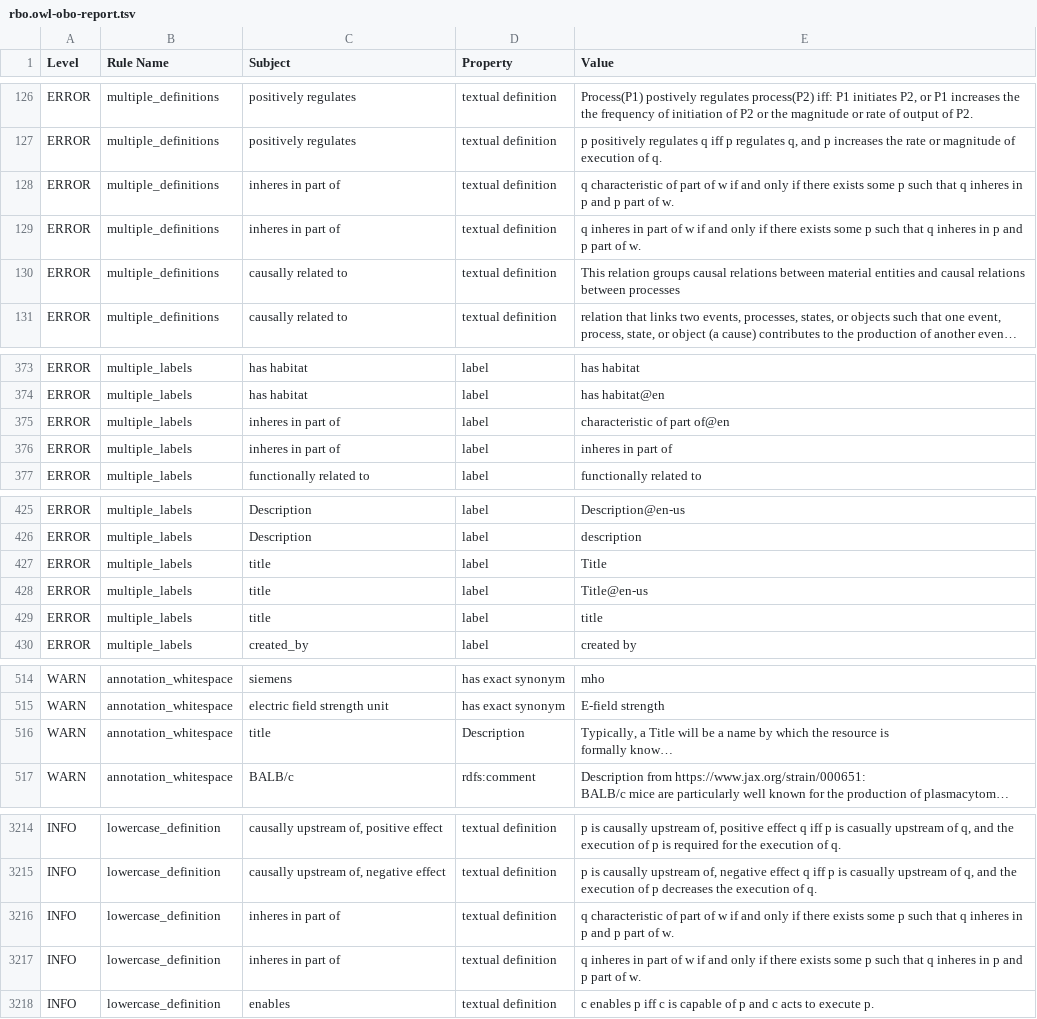
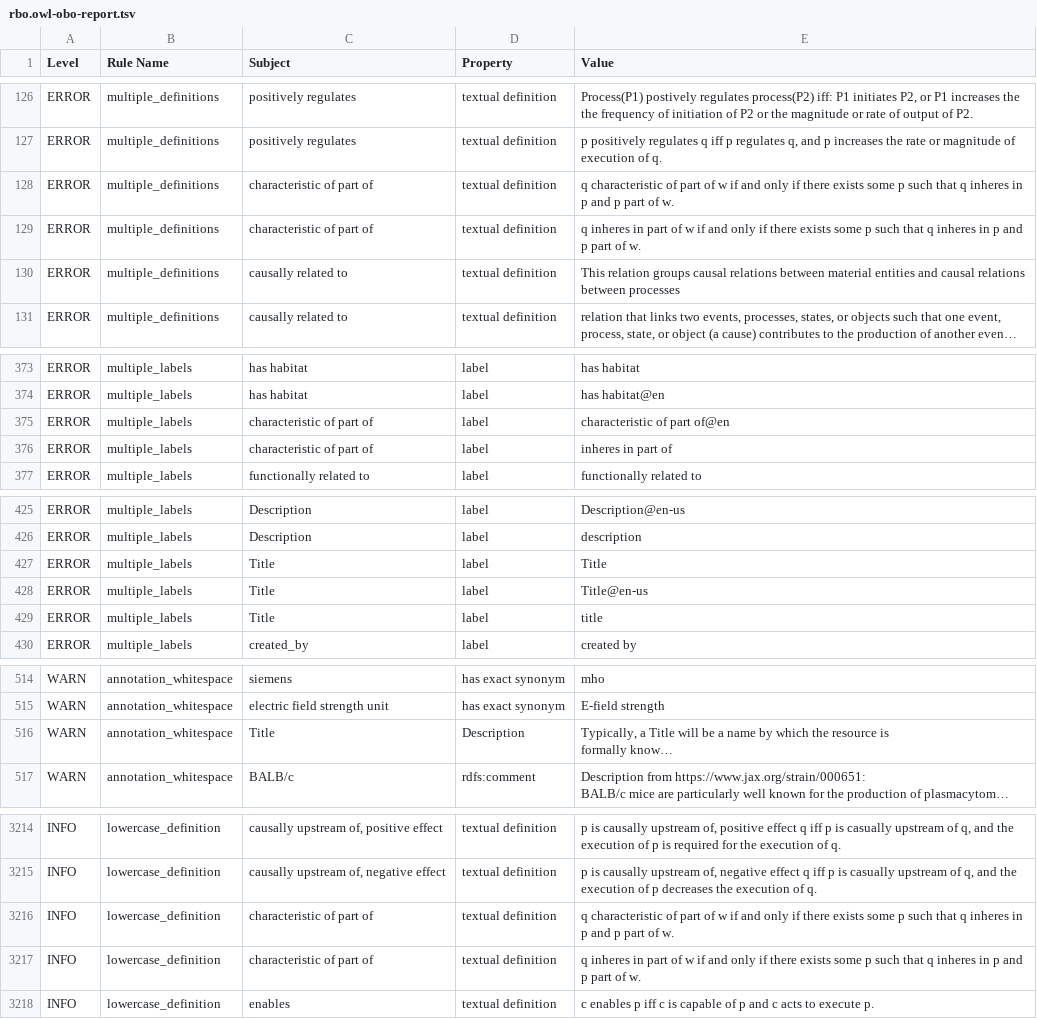
Before and after one commit to Radiobiology-Informatics-Consortium/RBO, a TSV file: src/ontology/reports/rbo.owl-obo-report.tsv, drawn as a sheet; only a part is shown, gaps mark what is left out; long unchanged cells end in …; the diff covers the shown part only; the diff names each change by its address in the sheet, - before the commit and + after, or states it on an @@ line.

```diff
--- a/src/ontology/reports/rbo.owl-obo-report.tsv
+++ b/src/ontology/reports/rbo.owl-obo-report.tsv
-C128:C129 (Subject): inheres in part of
+C128:C129 (Subject): characteristic of part of
-C375:C376 (Subject): inheres in part of
+C375:C376 (Subject): characteristic of part of
-C427:C429 (Subject): title
+C427:C429 (Subject): Title
-C516 (Subject): title
+C516 (Subject): Title
-C3216:C3217 (Subject): inheres in part of
+C3216:C3217 (Subject): characteristic of part of
```
Also changed, not shown: 2 edited cells elsewhere in this file, 29 other files.
